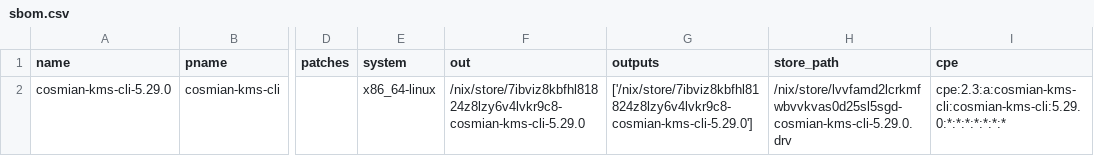
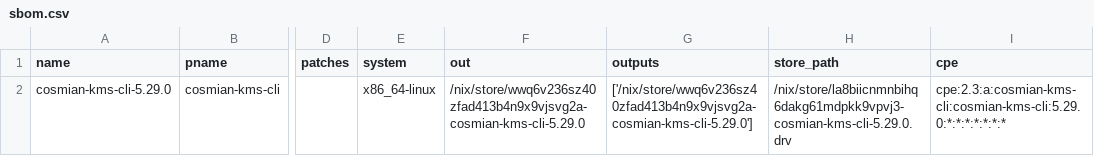
Before and after one commit to Cosmian/kms, a CSV file: sbom/ckms/fips/static/sbom.csv, drawn as a sheet; only a part is shown, gaps mark what is left out; the diff names each change by its address in the sheet, - before the commit and + after, or states it on an @@ line.

```diff
--- a/sbom/ckms/fips/static/sbom.csv
+++ b/sbom/ckms/fips/static/sbom.csv
-F2 (out): /nix/store/7ibviz8kbfhl81824z8lzy6v4lvkr9c8-cosmian-kms-cli-5.29.0
+F2 (out): /nix/store/wwq6v236sz40zfad413b4n9x9vjsvg2a-cosmian-kms-cli-5.29.0
-G2 (outputs): ['/nix/store/7ibviz8kbfhl81824z8lzy6v4lvkr9c8-cosmian-kms-cli-5.29.0']
+G2 (outputs): ['/nix/store/wwq6v236sz40zfad413b4n9x9vjsvg2a-cosmian-kms-cli-5.29.0']
-H2 (store_path): /nix/store/lvvfamd2lcrkmfwbvvkvas0d25sl5sgd-cosmian-kms-cli-5.29.0.drv
+H2 (store_path): /nix/store/la8biicnmnbihq6dakg61mdpkk9vpvj3-cosmian-kms-cli-5.29.0.drv
```
Also changed, not shown: sbom/ckms/fips/dynamic/sbom.csv, sbom/ckms/non-fips/dynamic/sbom.csv, 29 other files.
